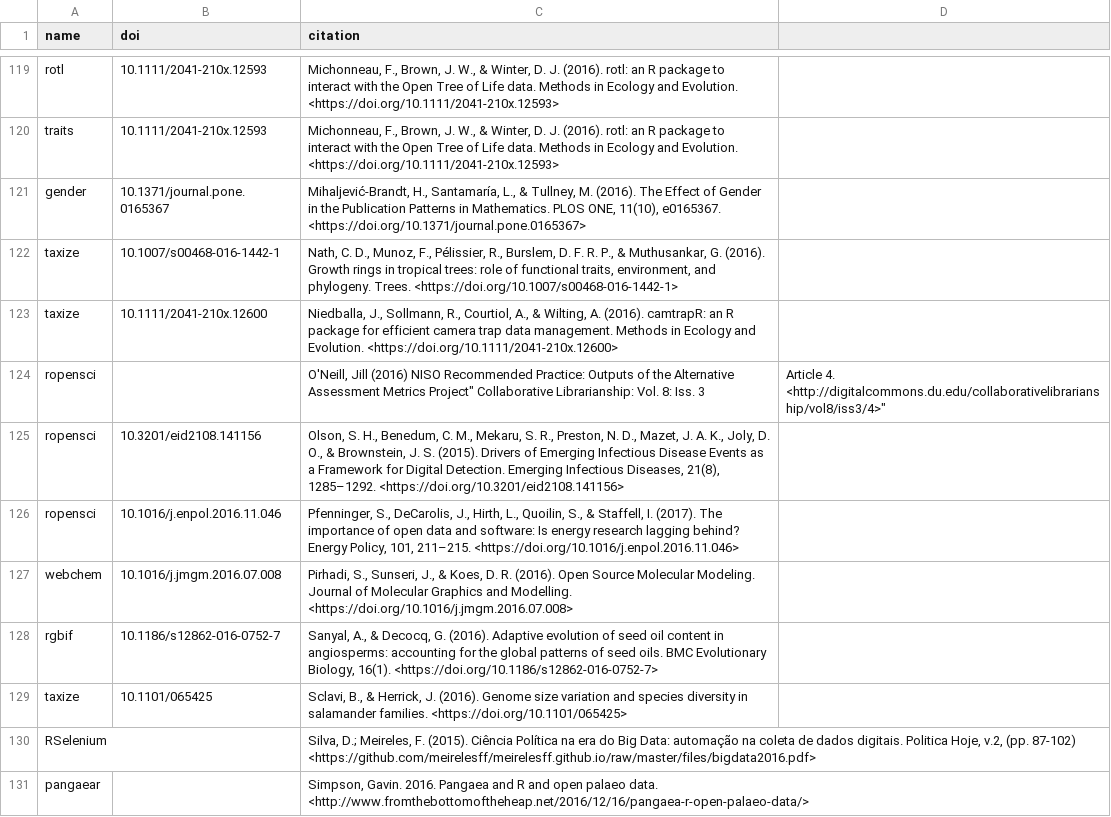
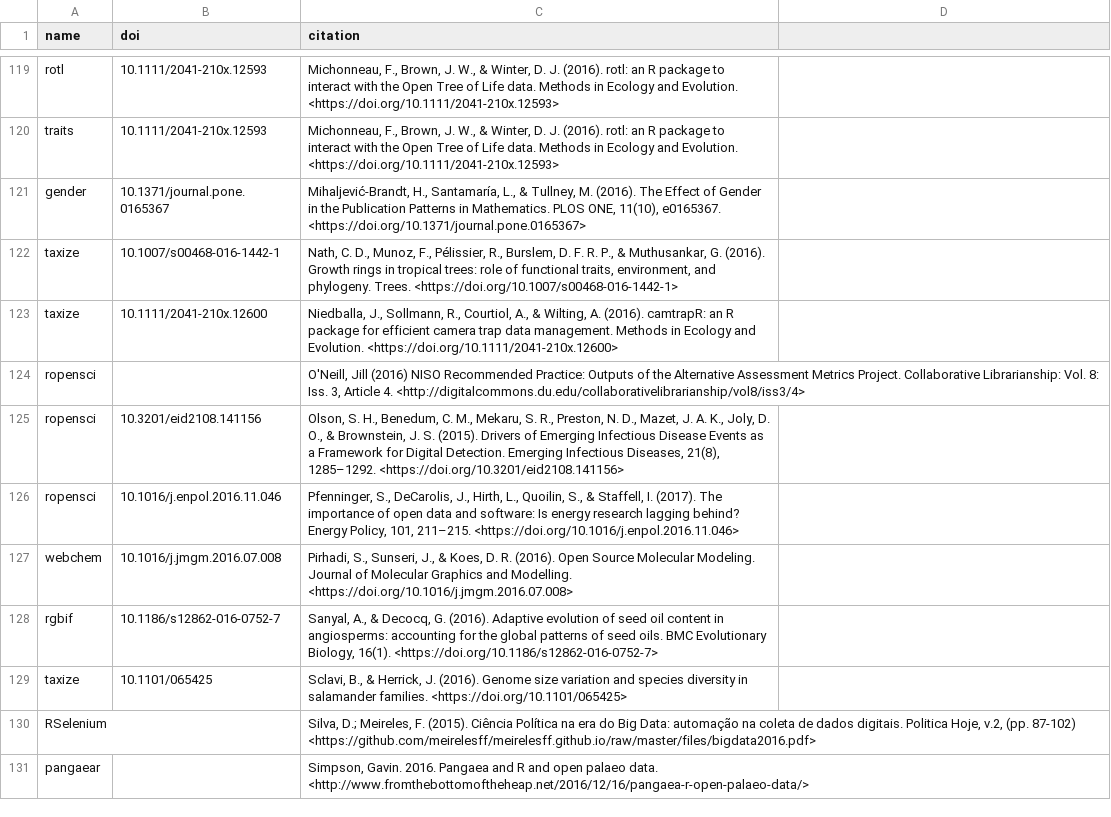
Before and after one commit to ropensci/roapi, a CSV file: data/citations.csv, drawn as a sheet; only a part is shown, gaps mark what is left out.

Commit message:
fix quote

```diff
--- a/data/citations.csv
+++ b/data/citations.csv
@@ -123,3 +123,3 @@ taxize,"10.1007/s00468-016-1442-1","Nath, C. D., Munoz, F., Pélissier, R., Burs
 taxize,"10.1111/2041-210x.12600","Niedballa, J., Sollmann, R., Courtiol, A., & Wilting, A. (2016). camtrapR: an R package for efficient camera trap data management. Methods in Ecology and Evolution. <https://doi.org/10.1111/2041-210x.12600>"
-ropensci,,"O'Neill, Jill (2016) "NISO Recommended Practice: Outputs of the Alternative Assessment Metrics Project" Collaborative Librarianship: Vol. 8: Iss. 3, Article 4. <http://digitalcommons.du.edu/collaborativelibrarianship/vol8/iss3/4>"
+ropensci,,"O'Neill, Jill (2016) NISO Recommended Practice: Outputs of the Alternative Assessment Metrics Project. Collaborative Librarianship: Vol. 8: Iss. 3, Article 4. <http://digitalcommons.du.edu/collaborativelibrarianship/vol8/iss3/4>"
 ropensci,"10.3201/eid2108.141156","Olson, S. H., Benedum, C. M., Mekaru, S. R., Preston, N. D., Mazet, J. A. K., Joly, D. O., & Brownstein, J. S. (2015). Drivers of Emerging Infectious Disease Events as a Framework for Digital Detection. Emerging Infectious Diseases, 21(8), 1285–1292. <https://doi.org/10.3201/eid2108.141156>"
```
